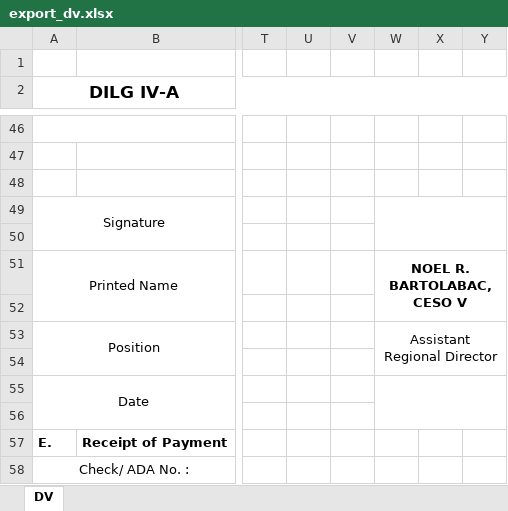
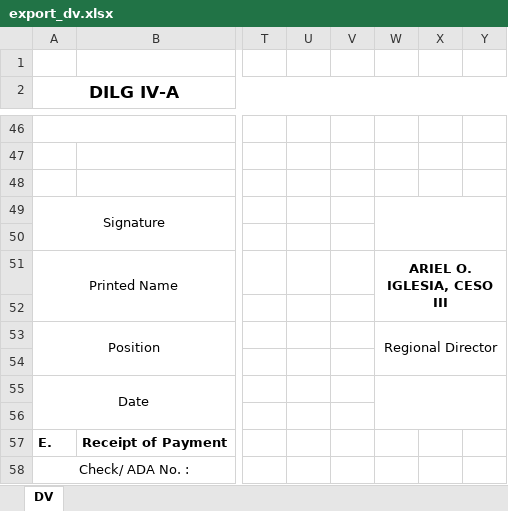
Before and after one commit to princezhian19/fas2020, an Excel workbook: library/export_dv.xlsx, sheet DV, drawn as a sheet; only a part is shown, gaps mark what is left out; values as stored, in another font and other column widths than the file's, no borders; the diff names each change by its address in the sheet, - before the commit and + after, or states it on an @@ line.

```diff
--- a/library/export_dv.xlsx (sheet DV)
+++ b/library/export_dv.xlsx (sheet DV)
-W51: NOEL R. BARTOLABAC, CESO V
+W51: ARIEL O. IGLESIA, CESO III
-W53: Assistant Regional Director
+W53: Regional Director
```
Also changed, not shown: export_iar.xlsx, export_po.xlsx, 15 other files.
